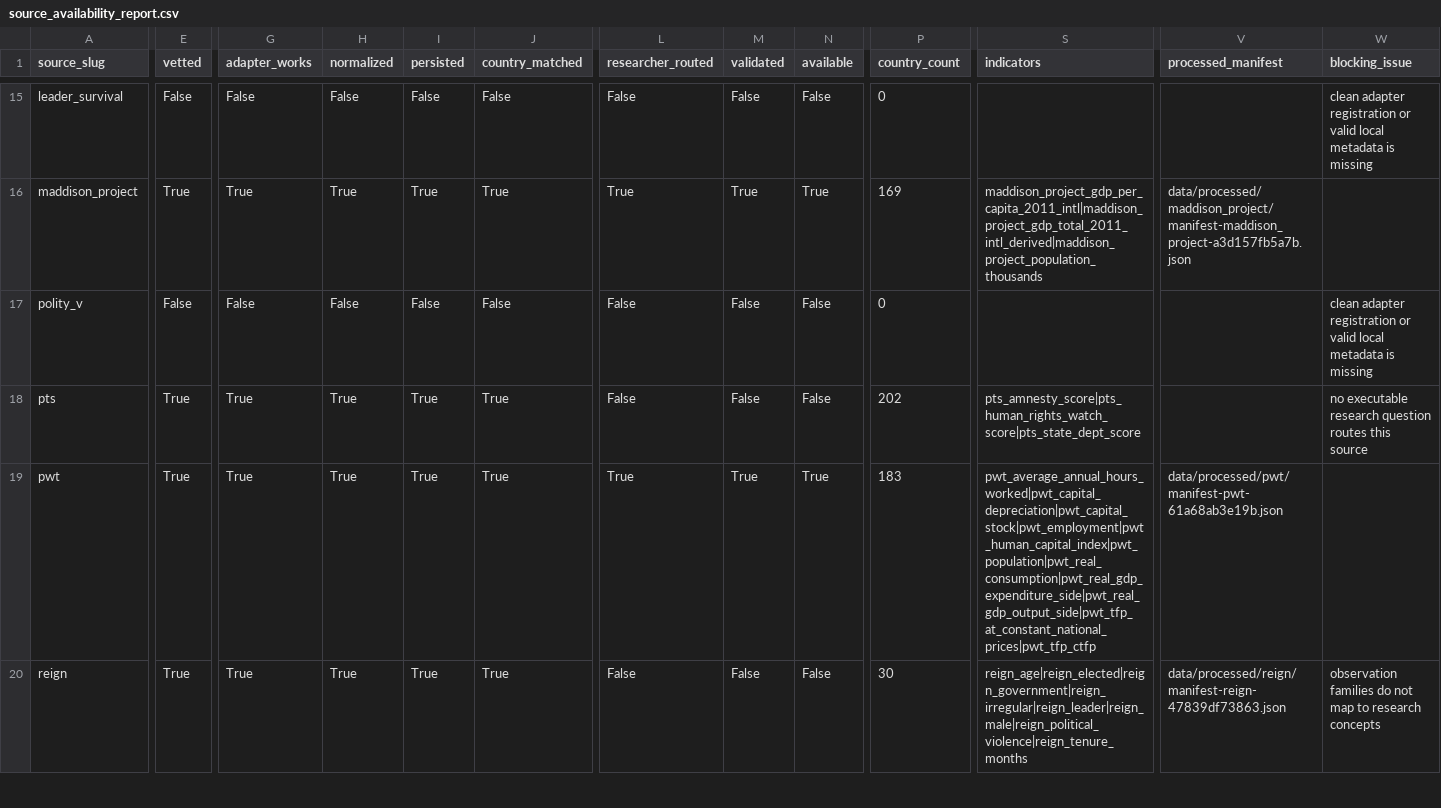
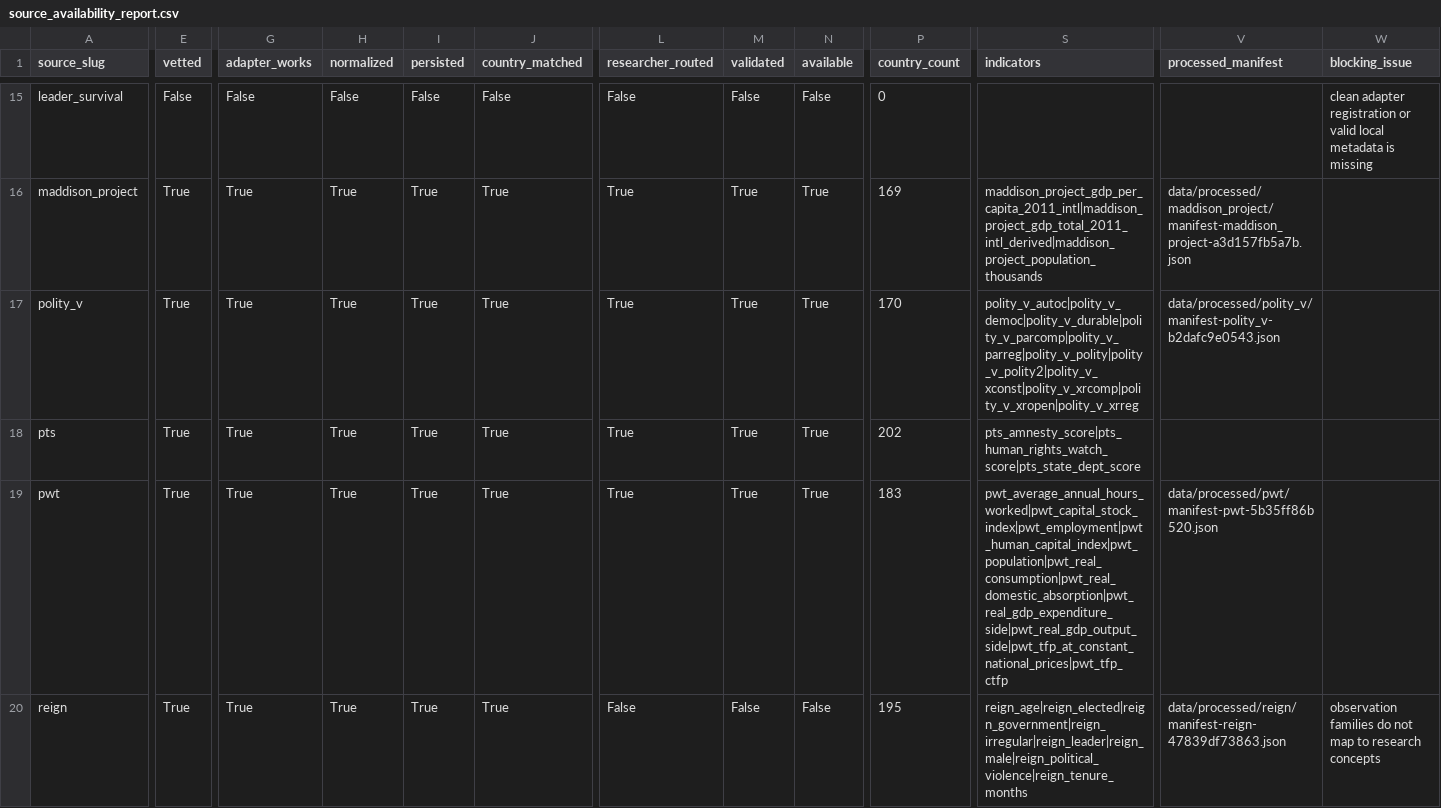
Before and after one commit to lshtram/leader-db, a CSV file: data/outputs/source_availability_report.csv, drawn as a sheet; only a part is shown, gaps mark what is left out; the diff covers the shown part only; the diff names each change by its address in the sheet, - before the commit and + after, or states it on an @@ line.

```diff
--- a/data/outputs/source_availability_report.csv
+++ b/data/outputs/source_availability_report.csv
-E17 (vetted): False
+E17 (vetted): True
-G17 (adapter_works): False
+G17 (adapter_works): True
-H17 (normalized): False
+H17 (normalized): True
-I17 (persisted): False
+I17 (persisted): True
-J17 (country_matched): False
+J17 (country_matched): True
-L17:L18 (researcher_routed): False
+L17:L18 (researcher_routed): True
-M17:M18 (validated): False
+M17:M18 (validated): True
-N17:N18 (available): False
+N17:N18 (available): True
-P17 (country_count): 0
+P17 (country_count): 170
-S17 (indicators): (empty)
+S17 (indicators): polity_v_autoc|polity_v_democ|polity_v_durable|polity_v_parcomp|polity_v_parreg|polity_v_polity|polity_v_polity2|polity_v_xconst|polity_v_xrcomp|polity_v_xropen|polity_v_xrreg
-V17 (processed_manifest): (empty)
+V17 (processed_manifest): data/processed/polity_v/manifest-polity_v-b2dafc9e0543.json
-W17 (blocking_issue): clean adapter registration or valid local metadata is missing
+W17 (blocking_issue): (empty)
-W18 (blocking_issue): no executable research question routes this source
+W18 (blocking_issue): (empty)
-S19 (indicators): pwt_average_annual_hours_worked|pwt_capital_depreciation|pwt_capital_stock|pwt_employment|pwt_human_capital_index|pwt_population|pwt_real_consumption|pwt_real_gdp_expenditure_side|pwt_real_gdp_output_side|pwt_tfp_at_constant_national_prices|pwt_tfp_ctfp
+S19 (indicators): pwt_average_annual_hours_worked|pwt_capital_stock_index|pwt_employment|pwt_human_capital_index|pwt_population|pwt_real_consumption|pwt_real_domestic_absorption|pwt_real_gdp_expenditure_side|pwt_real_gdp_output_side|pwt_tfp_at_constant_national_prices|pwt_tfp_ctfp
-V19 (processed_manifest): data/processed/pwt/manifest-pwt-61a68ab3e19b.json
+V19 (processed_manifest): data/processed/pwt/manifest-pwt-5b35ff86b520.json
-P20 (country_count): 30
+P20 (country_count): 195
```
Also changed, not shown: 110 edited cells elsewhere in this file, 3 other files.
